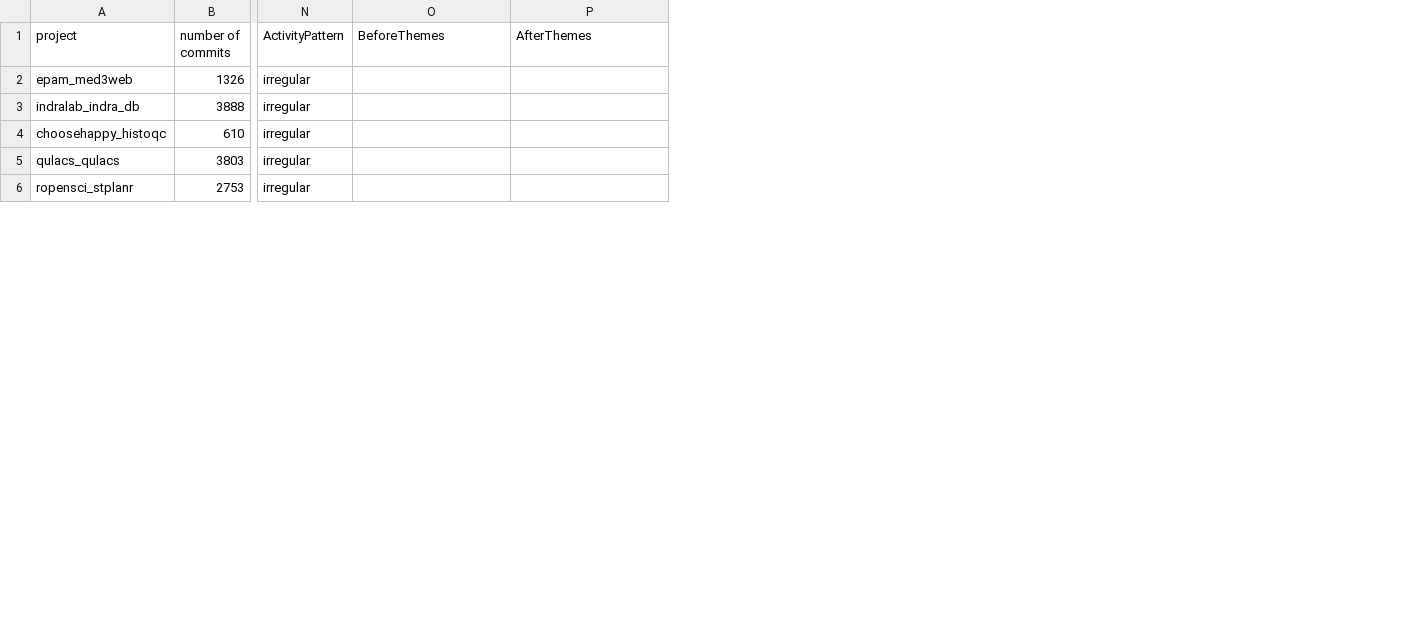
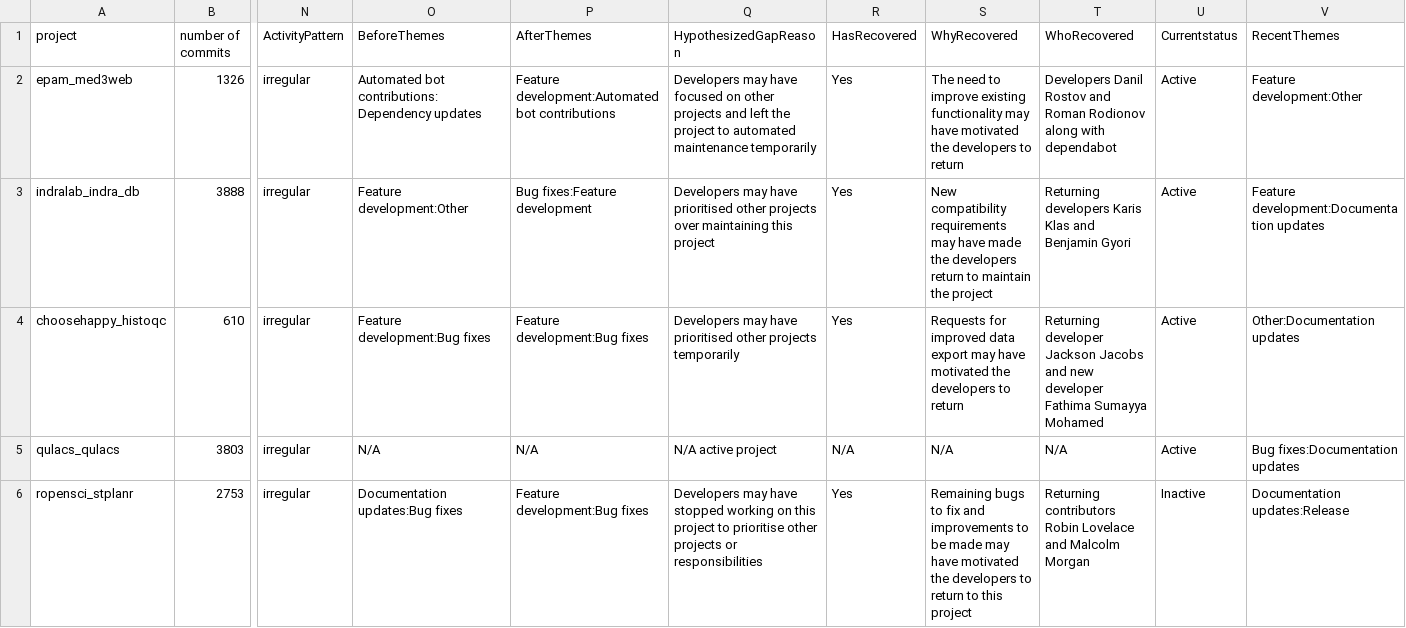
Before and after one commit to PhilipVickery/MiniProject2, a CSV file: pvickery_project_stats.csv, drawn as a sheet; only a part is shown, gaps mark what is left out; the diff covers the shown part only; the diff names each change by its address in the sheet, - before the commit and + after, or states it on an @@ line.

Commit message:
Finish part 3.1

```diff
--- a/pvickery_project_stats.csv
+++ b/pvickery_project_stats.csv
+column Q (HypothesizedGapReason), rows 2-6: Developers may have focused on other projects and left the project to automated maintenance temporarily | Developers may have prioritised other projects over maintaining this project | Developers may have prioritised other projects temporarily | N/A active project | Developers may have stopped working on this project to prioritise other projects or responsibilities
+column R (HasRecovered), rows 2-6: Yes | Yes | Yes | N/A | Yes
+column S (WhyRecovered), rows 2-6: The need to improve existing functionality may have motivated the developers to return | New compatibility requirements may have made the developers return to maintain the project | Requests for improved data export may have motivated the developers to return | N/A | Remaining bugs to fix and improvements to be made may have motivated the developers to return to this project
+column T (WhoRecovered), rows 2-6: Developers Danil Rostov and Roman Rodionov along with dependabot | Returning developers Karis Klas and Benjamin Gyori | Returning developer Jackson Jacobs and new developer Fathima Sumayya Mohamed | N/A | Returning contributors Robin Lovelace and Malcolm Morgan
+column U (Currentstatus), rows 2-6: Active | Active | Active | Active | Inactive
+column V (RecentThemes), rows 2-6: Feature development:Other | Feature development:Documentation updates | Other:Documentation updates | Bug fixes:Documentation updates | Documentation updates:Release
-O2 (BeforeThemes): (empty)
+O2 (BeforeThemes): Automated bot contributions:Dependency updates
-P2 (AfterThemes): (empty)
+P2 (AfterThemes): Feature development:Automated bot contributions
-O3 (BeforeThemes): (empty)
+O3 (BeforeThemes): Feature development:Other
-P3 (AfterThemes): (empty)
+P3 (AfterThemes): Bug fixes:Feature development
-O4 (BeforeThemes): (empty)
+O4 (BeforeThemes): Feature development:Bug fixes
-P4 (AfterThemes): (empty)
+P4 (AfterThemes): Feature development:Bug fixes
-O5 (BeforeThemes): (empty)
+O5 (BeforeThemes): N/A
-P5 (AfterThemes): (empty)
+P5 (AfterThemes): N/A
-O6 (BeforeThemes): (empty)
+O6 (BeforeThemes): Documentation updates:Bug fixes
-P6 (AfterThemes): (empty)
+P6 (AfterThemes): Feature development:Bug fixes
```
Also changed, not shown: 10 edited cells elsewhere in this file.
